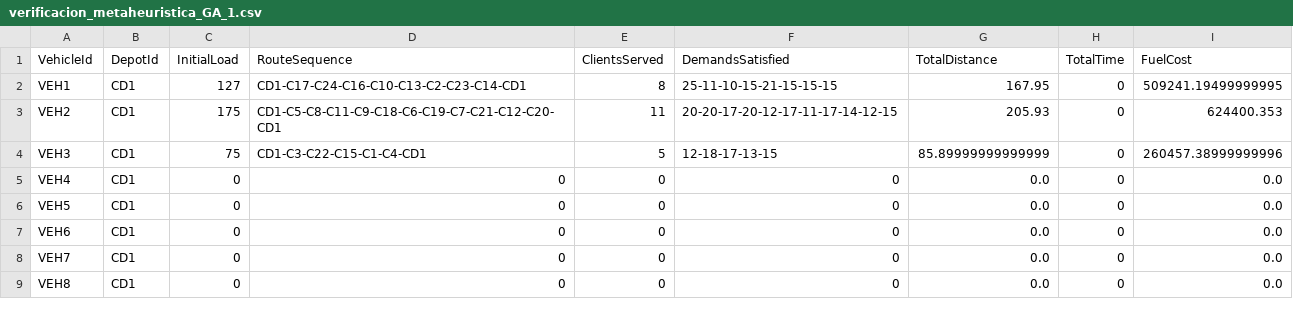
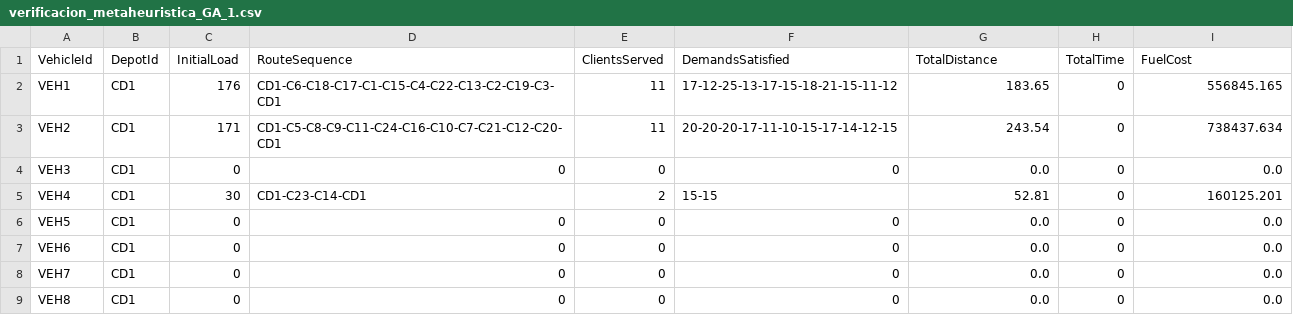
Before and after one commit to SuperEquipoEstrella/MOS-Entrega-3, a CSV file: solutions/verificacion_metaheuristica_GA_1.csv, drawn as a sheet.

```diff
--- a/solutions/verificacion_metaheuristica_GA_1.csv
+++ b/solutions/verificacion_metaheuristica_GA_1.csv
@@ -1,6 +1,6 @@
 VehicleId,DepotId,InitialLoad,RouteSequence,ClientsServed,DemandsSatisfied,TotalDistance,TotalTime,FuelCost
-VEH1,CD1,127,CD1-C17-C24-C16-C10-C13-C2-C23-C14-CD1,8,25-11-10-15-21-15-15-15,167.95,0,509241.19499999995
-VEH2,CD1,175,CD1-C5-C8-C11-C9-C18-C6-C19-C7-C21-C12-C20-CD1,11,20-20-17-20-12-17-11-17-14-12-15,205.93,0,624400.353
-VEH3,CD1,75,CD1-C3-C22-C15-C1-C4-CD1,5,12-18-17-13-15,85.89999999999999,0,260457.38999999996
-VEH4,CD1,0,0,0,0,0.0,0,0.0
+VEH1,CD1,176,CD1-C6-C18-C17-C1-C15-C4-C22-C13-C2-C19-C3-CD1,11,17-12-25-13-17-15-18-21-15-11-12,183.65,0,556845.165
+VEH2,CD1,171,CD1-C5-C8-C9-C11-C24-C16-C10-C7-C21-C12-C20-CD1,11,20-20-20-17-11-10-15-17-14-12-15,243.54,0,738437.634
+VEH3,CD1,0,0,0,0,0.0,0,0.0
+VEH4,CD1,30,CD1-C23-C14-CD1,2,15-15,52.81,0,160125.201
 VEH5,CD1,0,0,0,0,0.0,0,0.0
```
Also changed, not shown: solutions/verificacion_metaheuristica_GA_2.csv, 5 other files.
